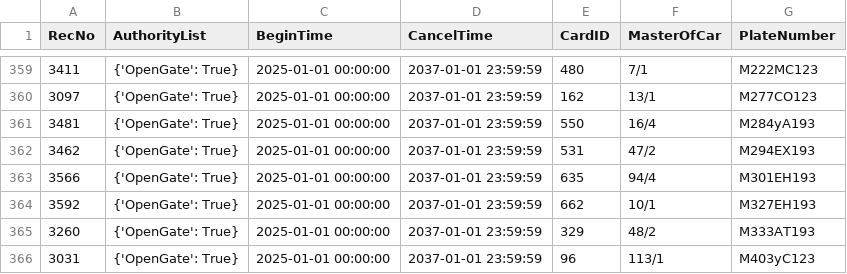
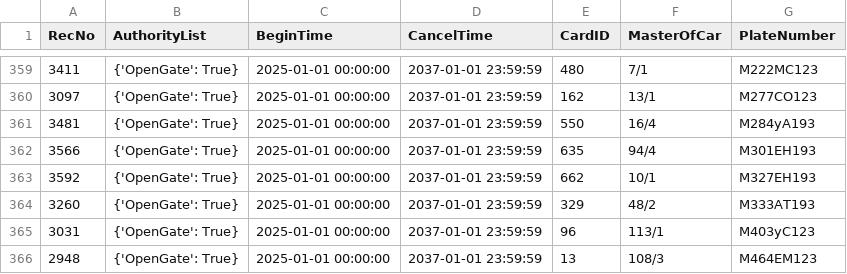
Before and after one commit to Fulltimetrading/importapn19052026-owner-report, a CSV file: data/importAPN19052026.csv, drawn as a sheet; only a part is shown, gaps mark what is left out; the shorter side is filled out with more unchanged rows.

Commit message:
Add source CSV data

```diff
--- a/data/importAPN19052026.csv
+++ b/data/importAPN19052026.csv
@@ -361,3 +361,2 @@ RecNo,AuthorityList,BeginTime,CancelTime,CardID,MasterOfCar,PlateNumber
 3481,{'OpenGate': True},2025-01-01 00:00:00,2037-01-01 23:59:59,550,16/4,M284yA193
-3462,{'OpenGate': True},2025-01-01 00:00:00,2037-01-01 23:59:59,531,47/2,M294EX193
 3566,{'OpenGate': True},2025-01-01 00:00:00,2037-01-01 23:59:59,635,94/4,M301EH193
```
Also changed, not shown: 1 other file.
